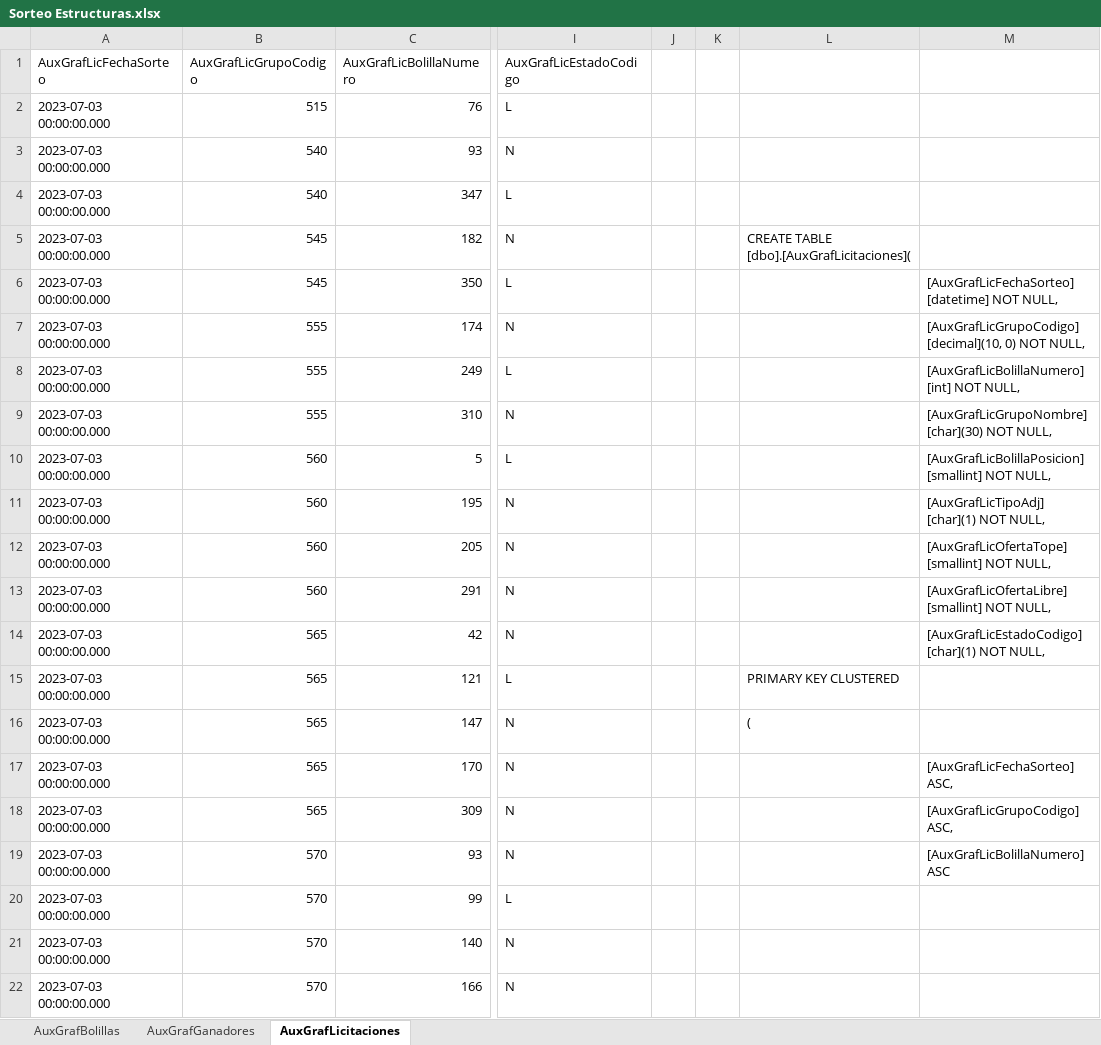
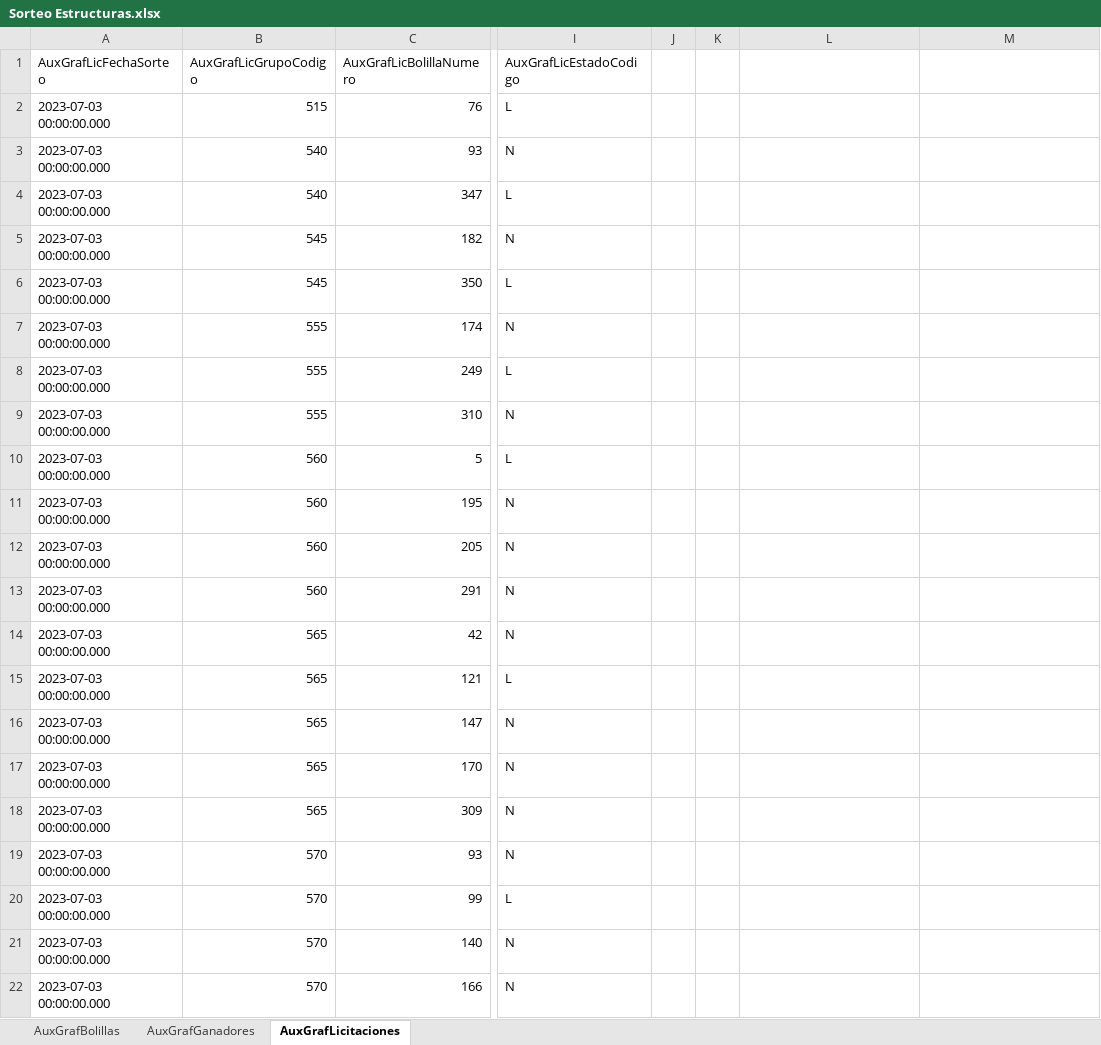
Before and after one commit to gonzaloPukiMurua/express_ws, an Excel workbook: Sorteo Estructuras.xlsx, sheet AuxGrafLicitaciones, drawn as a sheet; only a part is shown, gaps mark what is left out; values as stored, in another font and other column widths than the file's, no borders; the diff names each change by its address in the sheet, - before the commit and + after, or states it on an @@ line.

```diff
--- a/Sorteo Estructuras.xlsx (sheet AuxGrafLicitaciones)
+++ b/Sorteo Estructuras.xlsx (sheet AuxGrafLicitaciones)
-L5: CREATE TABLE [dbo].[AuxGrafLicitaciones](
+L5: (empty)
-M6: [AuxGrafLicFechaSorteo] [datetime] NOT NULL,
+M6: (empty)
-M7: [AuxGrafLicGrupoCodigo] [decimal](10, 0) NOT NULL,
+M7: (empty)
-M8: [AuxGrafLicBolillaNumero] [int] NOT NULL,
+M8: (empty)
-M9: [AuxGrafLicGrupoNombre] [char](30) NOT NULL,
+M9: (empty)
-M10: [AuxGrafLicBolillaPosicion] [smallint] NOT NULL,
+M10: (empty)
-M11: [AuxGrafLicTipoAdj] [char](1) NOT NULL,
+M11: (empty)
-M12: [AuxGrafLicOfertaTope] [smallint] NOT NULL,
+M12: (empty)
-M13: [AuxGrafLicOfertaLibre] [smallint] NOT NULL,
+M13: (empty)
-M14: [AuxGrafLicEstadoCodigo] [char](1) NOT NULL,
+M14: (empty)
-L15: PRIMARY KEY CLUSTERED
+L15: (empty)
-L16: (
+L16: (empty)
-M17: [AuxGrafLicFechaSorteo] ASC,
+M17: (empty)
-M18: [AuxGrafLicGrupoCodigo] ASC,
+M18: (empty)
-M19: [AuxGrafLicBolillaNumero] ASC
+M19: (empty)
```
Also changed, not shown: sheet AuxGrafGanadores, sheet AuxGrafBolillas, 18 other files.
